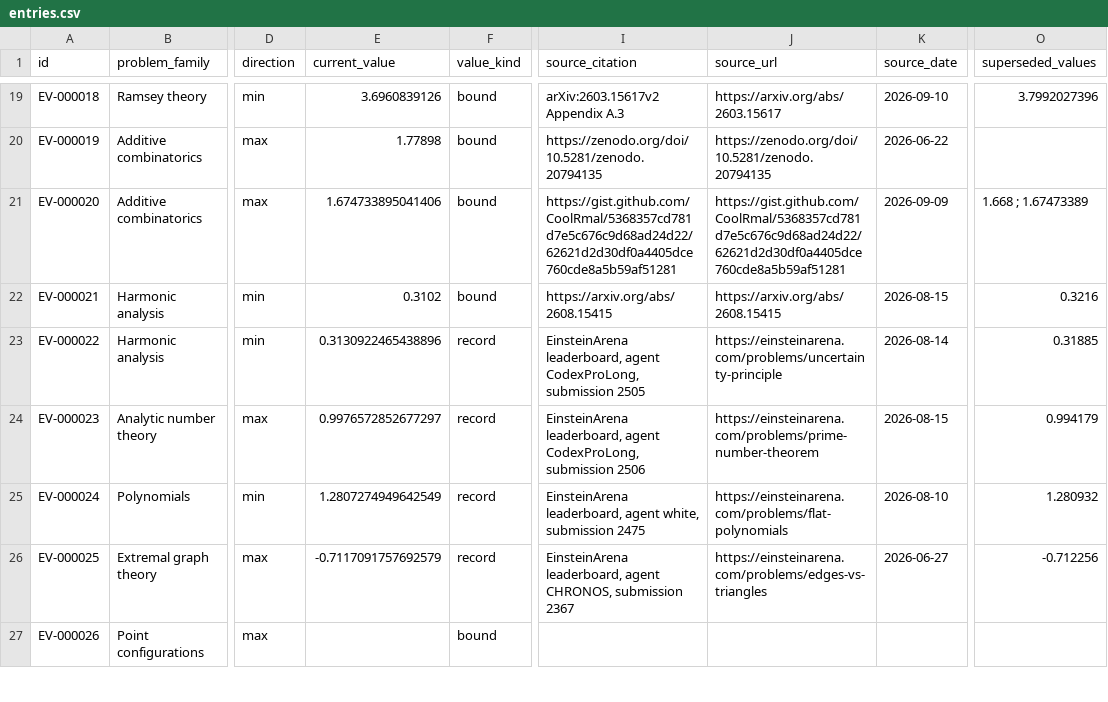
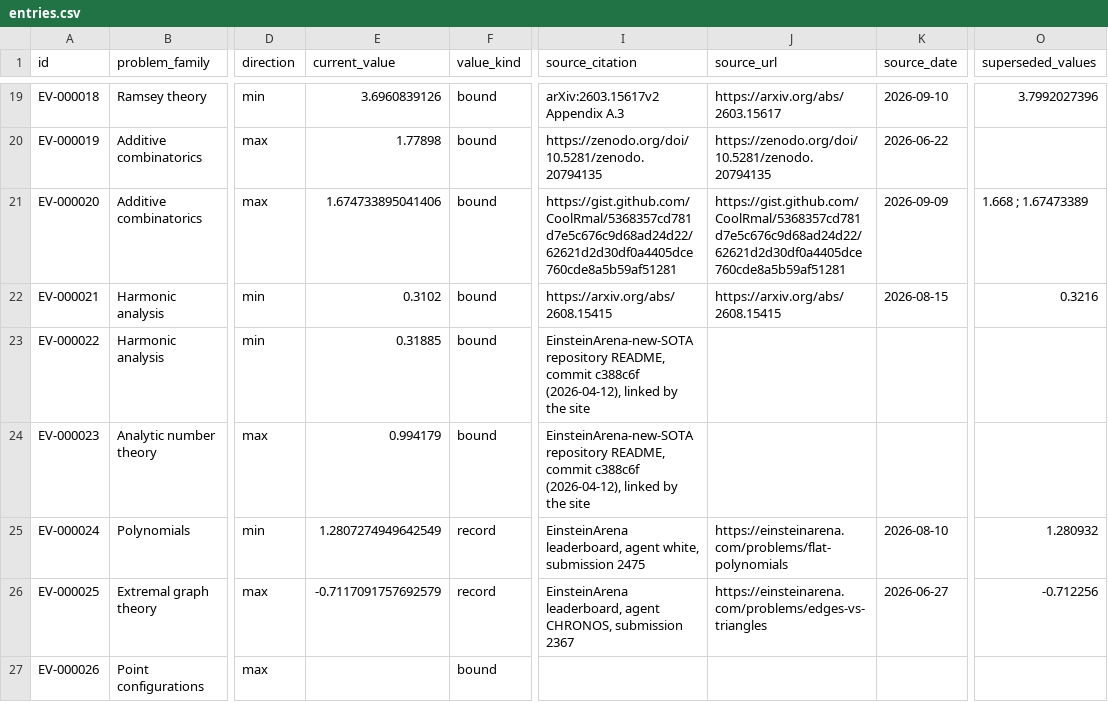
Before and after one commit to extremal-values-registry/extremal-values-registry, a CSV file: dist/entries.csv, drawn as a sheet; only a part is shown, gaps mark what is left out; the diff names each change by its address in the sheet, - before the commit and + after, or states it on an @@ line.

Commit message:
Exclude two records that fail definition-level feasibility checks

```diff
--- a/dist/entries.csv
+++ b/dist/entries.csv
-E23 (current_value): 0.3130922465438896
+E23 (current_value): 0.31885
-F23:F24 (value_kind): record
+F23:F24 (value_kind): bound
-I23 (source_citation): EinsteinArena leaderboard, agent CodexProLong, submission 2505
+I23 (source_citation): EinsteinArena-new-SOTA repository README, commit c388c6f (2026-04-12), linked by the site
-J23 (source_url): https://einsteinarena.com/problems/uncertainty-principle
+J23 (source_url): (empty)
-K23 (source_date): 2026-08-14
+K23 (source_date): (empty)
-O23 (superseded_values): 0.31885
+O23 (superseded_values): (empty)
-E24 (current_value): 0.9976572852677297
+E24 (current_value): 0.994179
-I24 (source_citation): EinsteinArena leaderboard, agent CodexProLong, submission 2506
+I24 (source_citation): EinsteinArena-new-SOTA repository README, commit c388c6f (2026-04-12), linked by the site
-J24 (source_url): https://einsteinarena.com/problems/prime-number-theorem
+J24 (source_url): (empty)
-K24 (source_date): 2026-08-15
+K24 (source_date): (empty)
-O24 (superseded_values): 0.994179
+O24 (superseded_values): (empty)
```
Also changed, not shown: docs/entries.csv, 8 other files.
